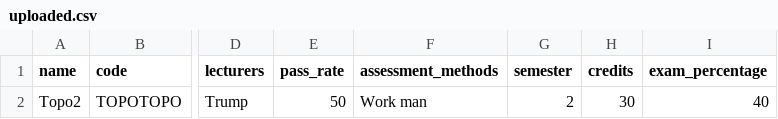
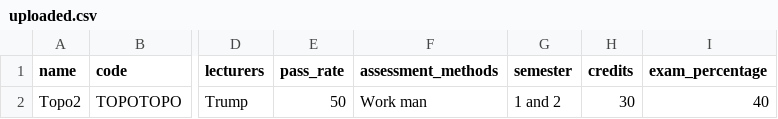
Before and after one commit to haarismemon/modulect, a CSV file: app/assets/uploaded.csv, drawn as a sheet; only a part is shown, gaps mark what is left out; the diff names each change by its address in the sheet, - before the commit and + after, or states it on an @@ line.

Commit message:
Fix semester not being assigned bug

```diff
--- a/app/assets/uploaded.csv
+++ b/app/assets/uploaded.csv
-G2 (semester): 2
+G2 (semester): 1 and 2
```
Also changed, not shown: 1 other file.
